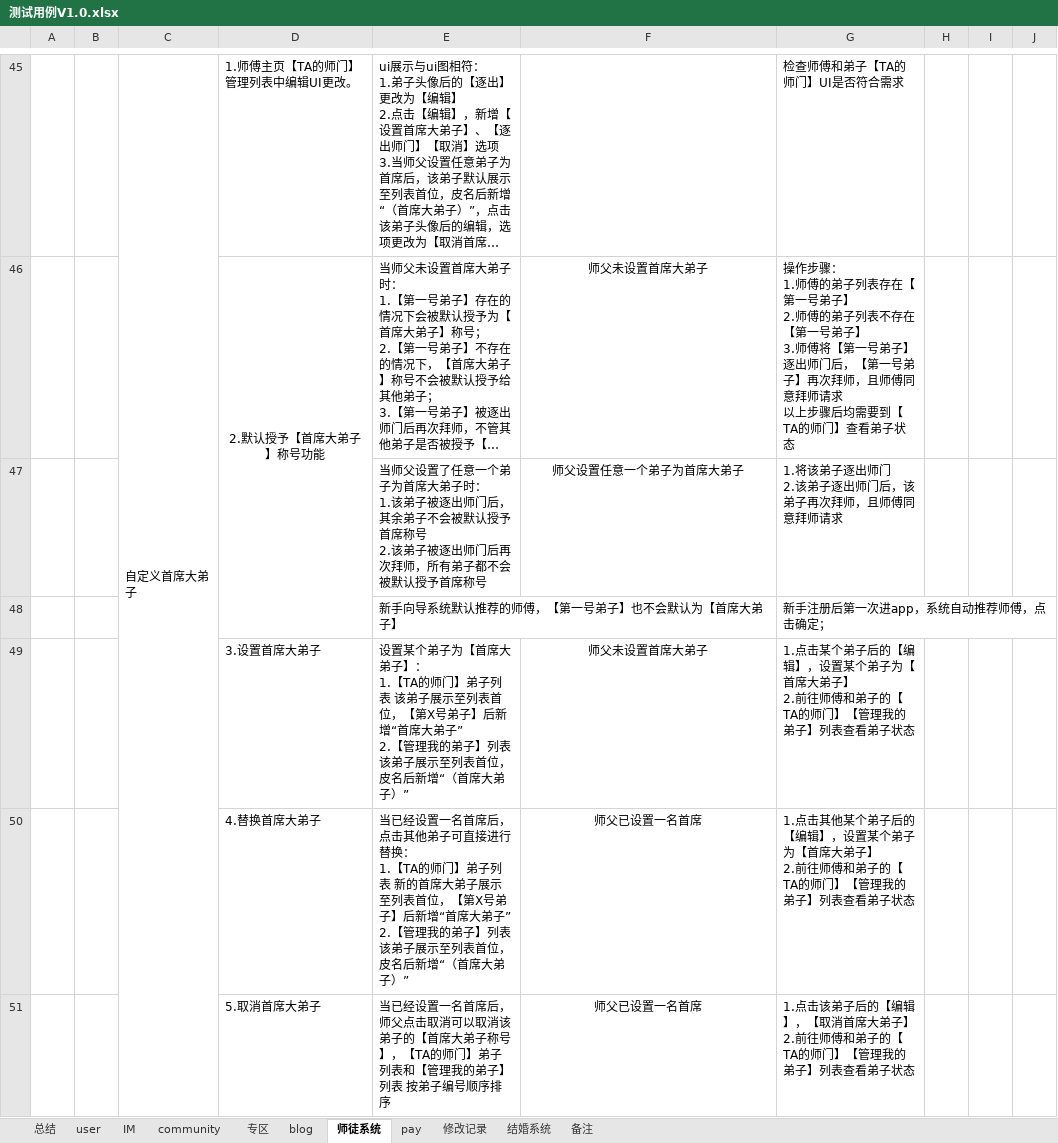
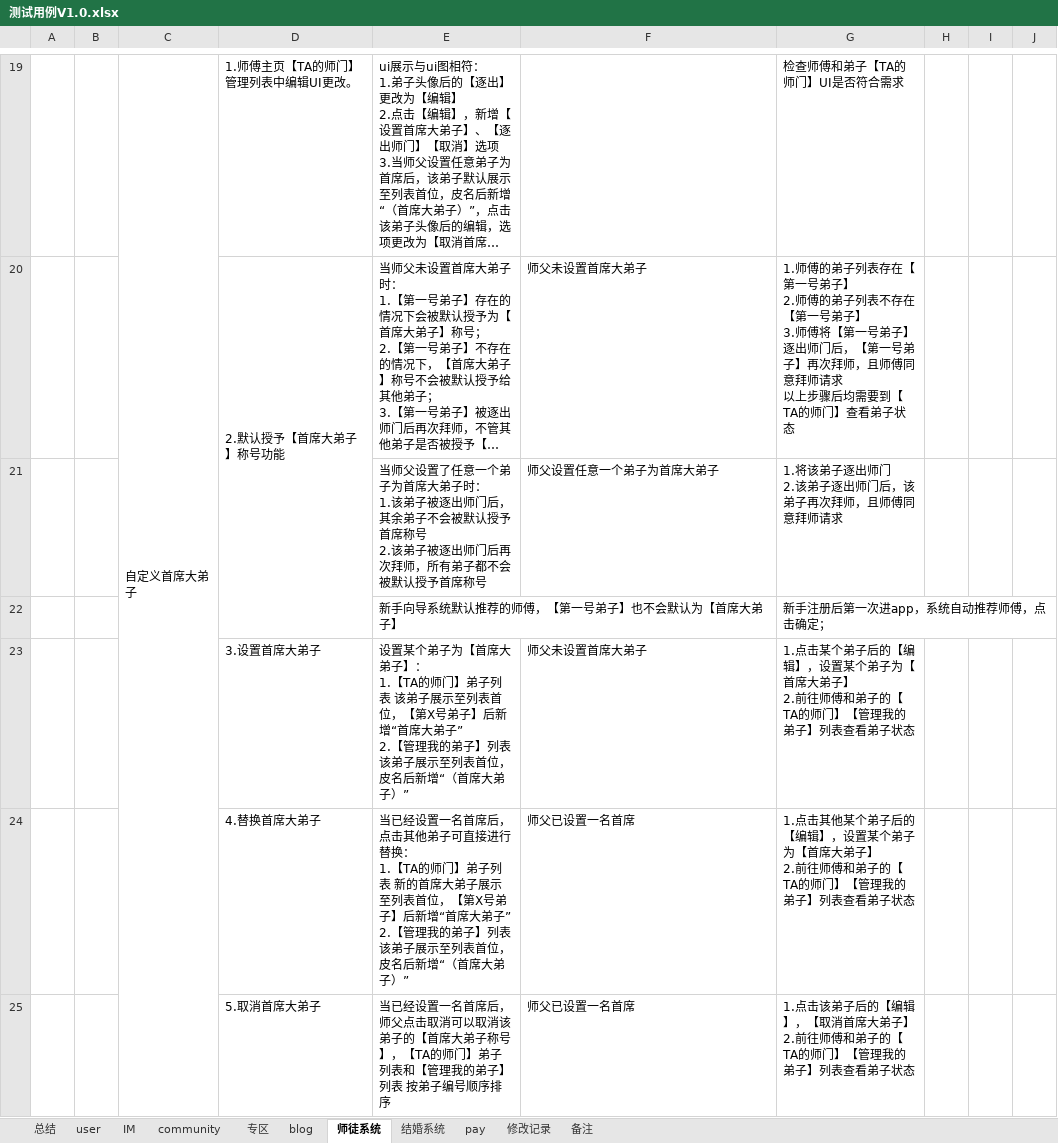
Before and after one commit to virtueqwl/TestCase, an Excel workbook: 测试用例V1.0.xlsx, sheet 师徒系统, drawn as a sheet; only a part is shown, gaps mark what is left out; long unchanged cells end in …; values as stored, in another font and other column widths than the file's, no borders; conditional formats not drawn; addresses are those after the commit; ↵ is a line break in a cell; the diff covers the shown part only; the diff names each change by its address in the sheet, - before the commit and + after, or states it on an @@ line.

```diff
--- a/测试用例V1.0.xlsx (sheet 师徒系统)
+++ b/测试用例V1.0.xlsx (sheet 师徒系统)
@@ sheet tab order changed: 总结 | user | IM | community | 专区 | blog | 师徒系统 | 结婚系统 | pay | 修改记录 | 备注 @@
-D20 alignment: center
+D20 alignment: left
-F20:F21 alignment: center
+F20:F21 alignment: left
-G20: 操作步骤： ↵ 1.师傅的…
+G20: 1.师傅的…
-F23:F25 alignment: center
+F23:F25 alignment: left
```
Also changed, not shown: 6 added rows, 32 removed rows, 16 edited cells, cell formats and merged cells elsewhere in this sheet, sheet blog, sheet community, sheet user.
